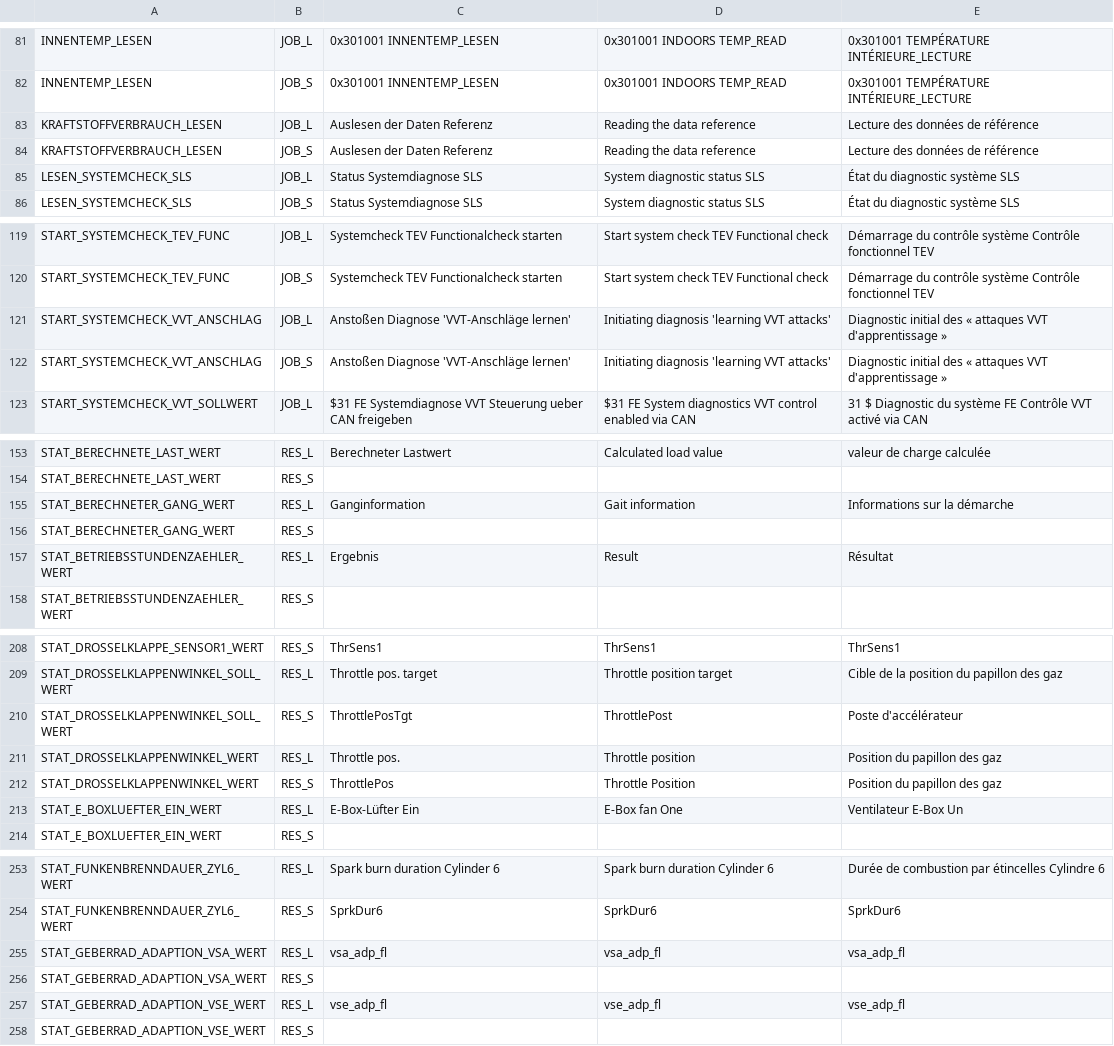
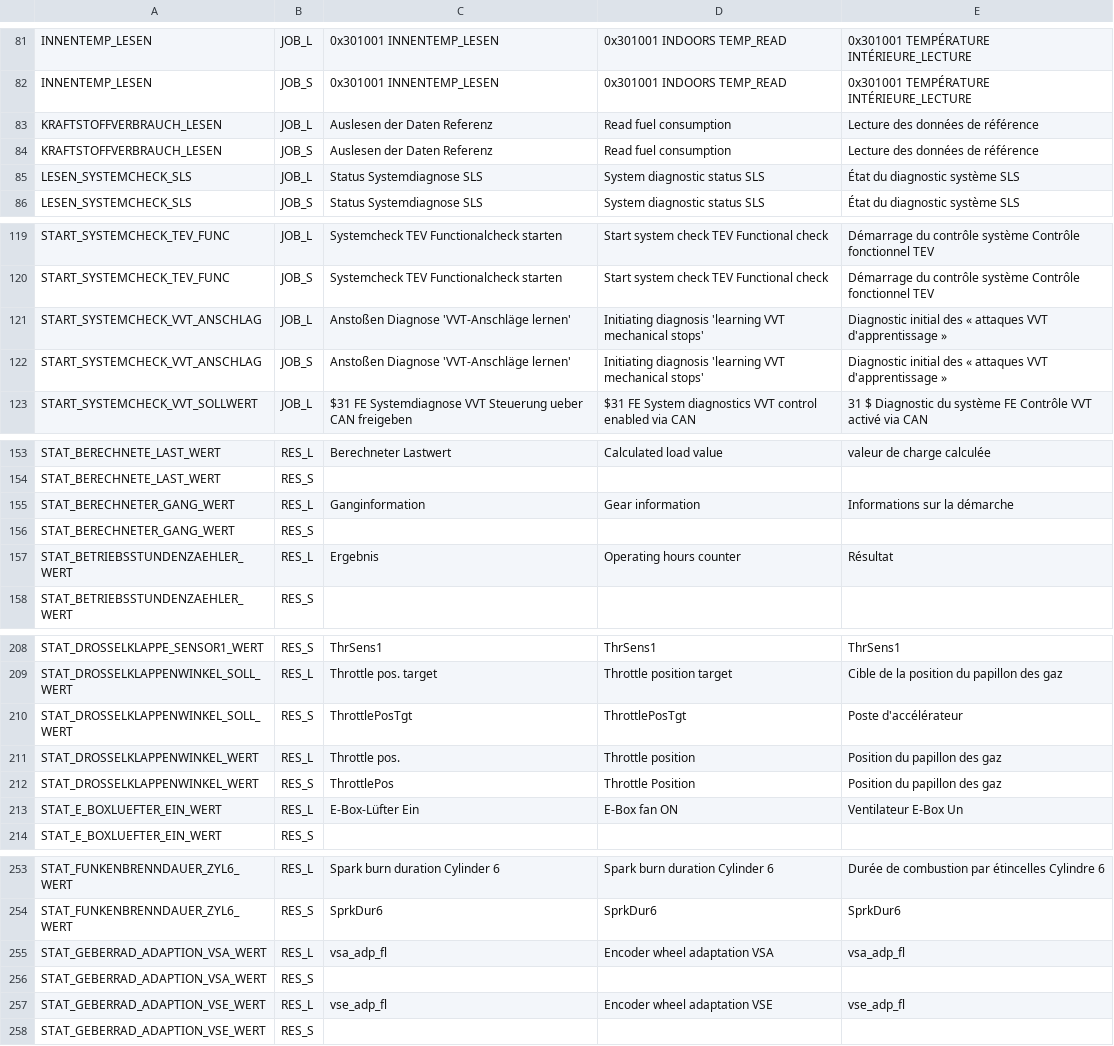
Before and after one commit to jonathan-gtd/MSV70-9PPL921S, a TSV file: Feuille de calcul sans titre - Feuille 1.tsv, drawn as a sheet; only a part is shown, gaps mark what is left out; the diff covers the shown part only.

```diff
--- a/Feuille de calcul sans titre - Feuille 1.tsv
+++ b/Feuille de calcul sans titre - Feuille 1.tsv
@@ -82,4 +82,4 @@ INNENTEMP_LESEN	JOB_L	0x301001 INNENTEMP_LESEN	0x301001 INDOORS TEMP_READ	0x3010
 INNENTEMP_LESEN	JOB_S	0x301001 INNENTEMP_LESEN	0x301001 INDOORS TEMP_READ	0x301001 TEMPÉRATURE INTÉRIEURE_LECTURE
-KRAFTSTOFFVERBRAUCH_LESEN	JOB_L	Auslesen der Daten Referenz	Reading the data reference	Lecture des données de référence
-KRAFTSTOFFVERBRAUCH_LESEN	JOB_S	Auslesen der Daten Referenz	Reading the data reference	Lecture des données de référence
+KRAFTSTOFFVERBRAUCH_LESEN	JOB_L	Auslesen der Daten Referenz	Read fuel consumption	Lecture des données de référence
+KRAFTSTOFFVERBRAUCH_LESEN	JOB_S	Auslesen der Daten Referenz	Read fuel consumption	Lecture des données de référence
 LESEN_SYSTEMCHECK_SLS	JOB_L	Status Systemdiagnose SLS	System diagnostic status SLS	État du diagnostic système SLS
@@ -120,3 +120,3 @@ START_SYSTEMCHECK_TEV_FUNC	JOB_L	Systemcheck TEV Functionalcheck starten	Start s
 START_SYSTEMCHECK_TEV_FUNC	JOB_S	Systemcheck TEV Functionalcheck starten	Start system check TEV Functional check	Démarrage du contrôle système Contrôle fonctionnel TEV
-START_SYSTEMCHECK_VVT_ANSCHLAG	JOB_L	Anstoßen Diagnose 'VVT-Anschläge lernen'	Initiating diagnosis 'learning VVT attacks'	Diagnostic initial des « attaques VVT d'apprentissage »
-START_SYSTEMCHECK_VVT_ANSCHLAG	JOB_S	Anstoßen Diagnose 'VVT-Anschläge lernen'	Initiating diagnosis 'learning VVT attacks'	Diagnostic initial des « attaques VVT d'apprentissage »
+START_SYSTEMCHECK_VVT_ANSCHLAG	JOB_L	Anstoßen Diagnose 'VVT-Anschläge lernen'	Initiating diagnosis 'learning VVT mechanical stops'	Diagnostic initial des « attaques VVT d'apprentissage »
+START_SYSTEMCHECK_VVT_ANSCHLAG	JOB_S	Anstoßen Diagnose 'VVT-Anschläge lernen'	Initiating diagnosis 'learning VVT mechanical stops'	Diagnostic initial des « attaques VVT d'apprentissage »
@@ -154,5 +154,5 @@ STAT_BERECHNETE_LAST_WERT	RES_L	Berechneter Lastwert	Calculated load value	valeu
 STAT_BERECHNETE_LAST_WERT	RES_S			
-STAT_BERECHNETER_GANG_WERT	RES_L	Ganginformation	Gait information	Informations sur la démarche
+STAT_BERECHNETER_GANG_WERT	RES_L	Ganginformation	Gear information	Informations sur la démarche
 STAT_BERECHNETER_GANG_WERT	RES_S			
-STAT_BETRIEBSSTUNDENZAEHLER_WERT	RES_L	Ergebnis	Result	Résultat
+STAT_BETRIEBSSTUNDENZAEHLER_WERT	RES_L	Ergebnis	Operating hours counter	Résultat
 STAT_BETRIEBSSTUNDENZAEHLER_WERT	RES_S			
@@ -209,6 +209,6 @@ STAT_DROSSELKLAPPE_SENSOR1_WERT	RES_S	ThrSens1	ThrSens1	ThrSens1
 STAT_DROSSELKLAPPENWINKEL_SOLL_WERT	RES_L	Throttle pos. target	Throttle position target	Cible de la position du papillon des gaz
-STAT_DROSSELKLAPPENWINKEL_SOLL_WERT	RES_S	ThrottlePosTgt	ThrottlePost	Poste d'accélérateur
+STAT_DROSSELKLAPPENWINKEL_SOLL_WERT	RES_S	ThrottlePosTgt	ThrottlePosTgt	Poste d'accélérateur
 STAT_DROSSELKLAPPENWINKEL_WERT	RES_L	Throttle pos.	Throttle position	Position du papillon des gaz
 STAT_DROSSELKLAPPENWINKEL_WERT	RES_S	ThrottlePos	Throttle Position	Position du papillon des gaz
-STAT_E_BOXLUEFTER_EIN_WERT	RES_L	E-Box-Lüfter Ein	E-Box fan One	Ventilateur E-Box Un
+STAT_E_BOXLUEFTER_EIN_WERT	RES_L	E-Box-Lüfter Ein	E-Box fan ON	Ventilateur E-Box Un
 STAT_E_BOXLUEFTER_EIN_WERT	RES_S			
@@ -254,5 +254,5 @@ STAT_FUNKENBRENNDAUER_ZYL6_WERT	RES_L	Spark burn duration Cylinder 6	Spark burn
 STAT_FUNKENBRENNDAUER_ZYL6_WERT	RES_S	SprkDur6	SprkDur6	SprkDur6
-STAT_GEBERRAD_ADAPTION_VSA_WERT	RES_L	vsa_adp_fl	vsa_adp_fl	vsa_adp_fl
+STAT_GEBERRAD_ADAPTION_VSA_WERT	RES_L	vsa_adp_fl	Encoder wheel adaptation VSA	vsa_adp_fl
 STAT_GEBERRAD_ADAPTION_VSA_WERT	RES_S			
-STAT_GEBERRAD_ADAPTION_VSE_WERT	RES_L	vse_adp_fl	vse_adp_fl	vse_adp_fl
+STAT_GEBERRAD_ADAPTION_VSE_WERT	RES_L	vse_adp_fl	Encoder wheel adaptation VSE	vse_adp_fl
 STAT_GEBERRAD_ADAPTION_VSE_WERT	RES_S			
```
Also changed, not shown: 28 edited cells elsewhere in this file, 1 other file.
